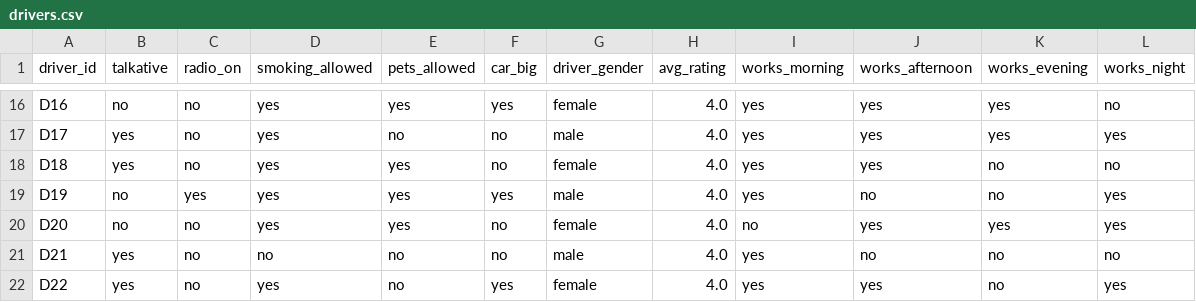
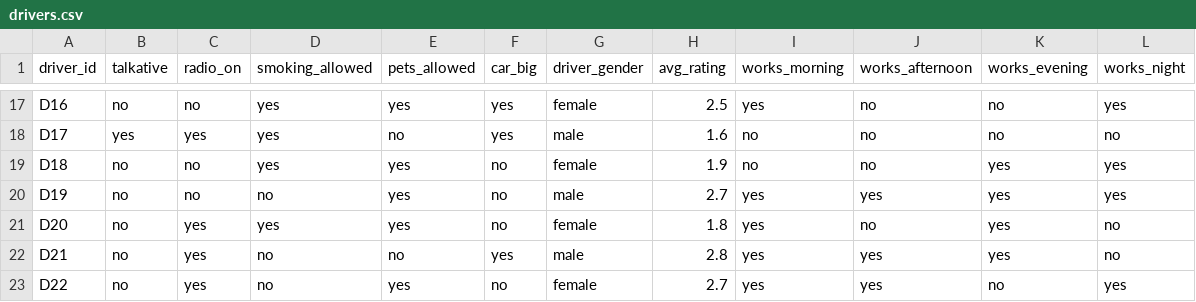
Before and after one commit to yasminebounasla/Application-de-Transport-Securise-avec-Recommandation-et-OCR, a CSV file: ml-service/lightfm_data/drivers.csv, drawn as a sheet; only a part is shown, gaps mark what is left out; addresses are those after the commit; the diff covers the shown part only; the diff names each change by its address in the sheet, - before the commit and + after, or states it on an @@ line.

```diff
--- a/ml-service/lightfm_data/drivers.csv
+++ b/ml-service/lightfm_data/drivers.csv
-H17 (avg_rating): 4.0
+H17 (avg_rating): 2.5
-J17:J19 (works_afternoon): yes
+J17:J19 (works_afternoon): no
-K17:K18 (works_evening): yes
+K17:K18 (works_evening): no
-L17 (works_night): no
+L17 (works_night): yes
-C18 (radio_on): no
+C18 (radio_on): yes
-F18 (car_big): no
+F18 (car_big): yes
-H18 (avg_rating): 4.0
+H18 (avg_rating): 1.6
-I18:I19 (works_morning): yes
+I18:I19 (works_morning): no
-L18 (works_night): yes
+L18 (works_night): no
-B19 (talkative): yes
+B19 (talkative): no
-H19 (avg_rating): 4.0
+H19 (avg_rating): 1.9
-K19:K20 (works_evening): no
+K19:K20 (works_evening): yes
-L19 (works_night): no
+L19 (works_night): yes
-C20 (radio_on): yes
+C20 (radio_on): no
-D20 (smoking_allowed): yes
+D20 (smoking_allowed): no
-F20 (car_big): yes
+F20 (car_big): no
-H20 (avg_rating): 4.0
+H20 (avg_rating): 2.7
-J20 (works_afternoon): no
+J20 (works_afternoon): yes
-C21:C23 (radio_on): no
+C21:C23 (radio_on): yes
-H21 (avg_rating): 4.0
+H21 (avg_rating): 1.8
-I21 (works_morning): no
+I21 (works_morning): yes
-J21 (works_afternoon): yes
+J21 (works_afternoon): no
-L21 (works_night): yes
+L21 (works_night): no
-B22:B23 (talkative): yes
+B22:B23 (talkative): no
-F22 (car_big): no
+F22 (car_big): yes
-H22 (avg_rating): 4.0
+H22 (avg_rating): 2.8
-J22 (works_afternoon): no
+J22 (works_afternoon): yes
-K22 (works_evening): no
+K22 (works_evening): yes
-D23 (smoking_allowed): yes
+D23 (smoking_allowed): no
-E23 (pets_allowed): no
+E23 (pets_allowed): yes
-F23 (car_big): yes
+F23 (car_big): no
-H23 (avg_rating): 4.0
+H23 (avg_rating): 2.7
```
Also changed, not shown: 1 added row, 1 removed row and 117 edited cells elsewhere in this file, 6 other files.
